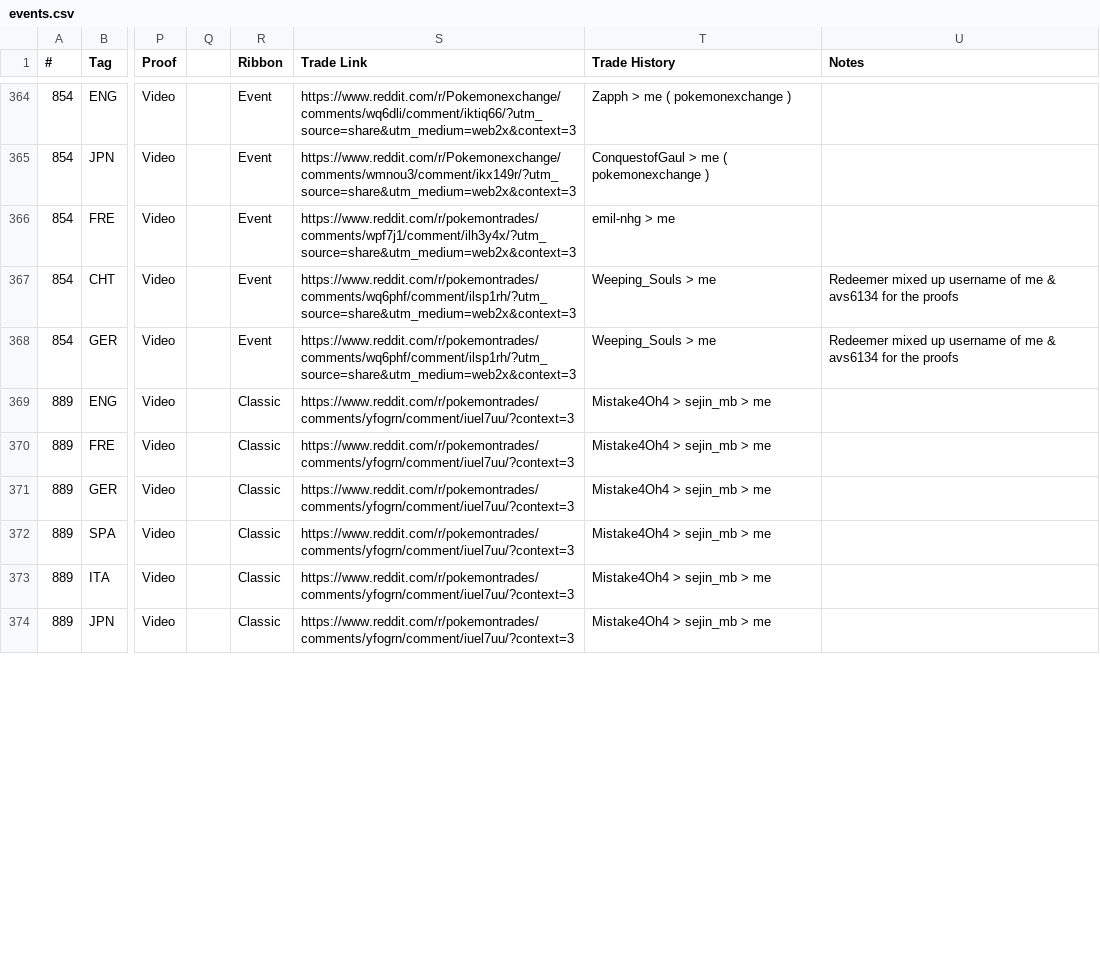
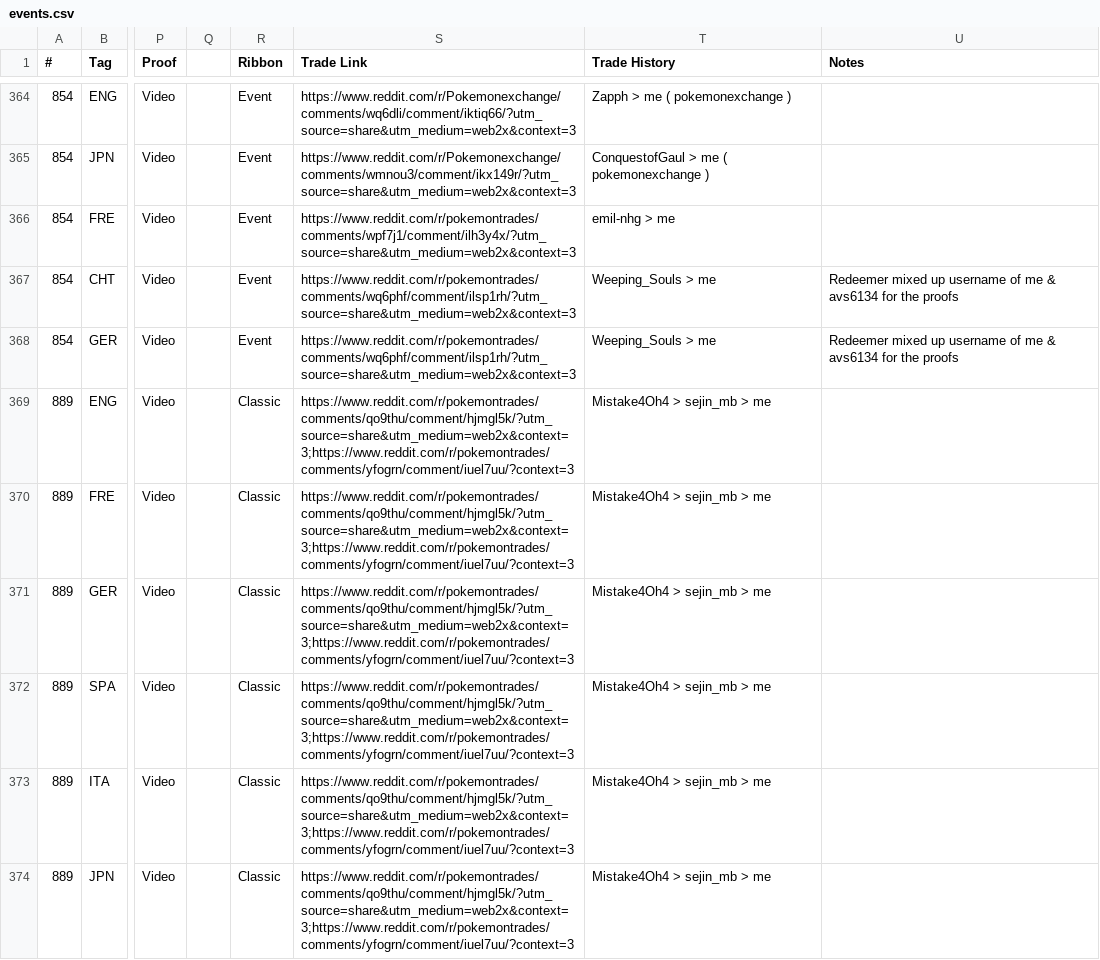
Before and after one commit to AznPoke/aznpoke.github.io, a CSV file: events.csv, drawn as a sheet; only a part is shown, gaps mark what is left out; the diff covers the shown part only; the diff names each change by its address in the sheet, - before the commit and + after, or states it on an @@ line.

Commit message:
updated links

```diff
--- a/events.csv
+++ b/events.csv
-S369:S374 (Trade Link): https://www.reddit.com/r/pokemontrades/comments/yfogrn/comment/iuel7uu/?context=3
+S369:S374 (Trade Link): https://www.reddit.com/r/pokemontrades/comments/qo9thu/comment/hjmgl5k/?utm_source=share&utm_medium=web2x&context=3;https://www.reddit.com/r/pokemontrades/comments/yfogrn/comment/iuel7uu/?context=3
```
Also changed, not shown: 20 edited cells elsewhere in this file, 1 other file.
